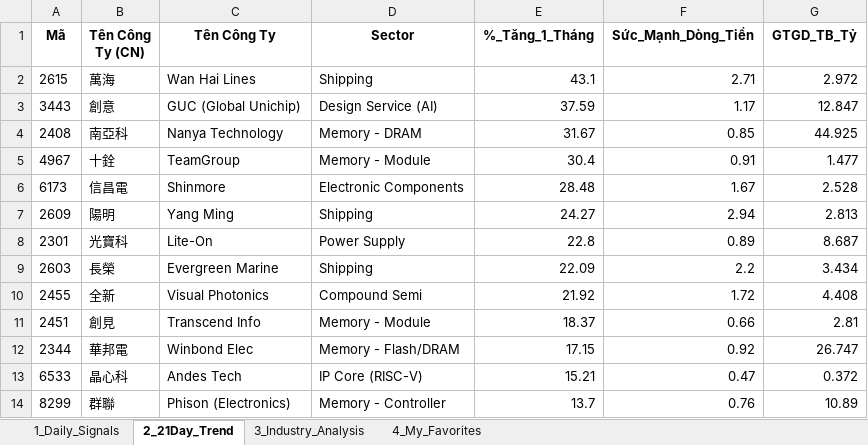
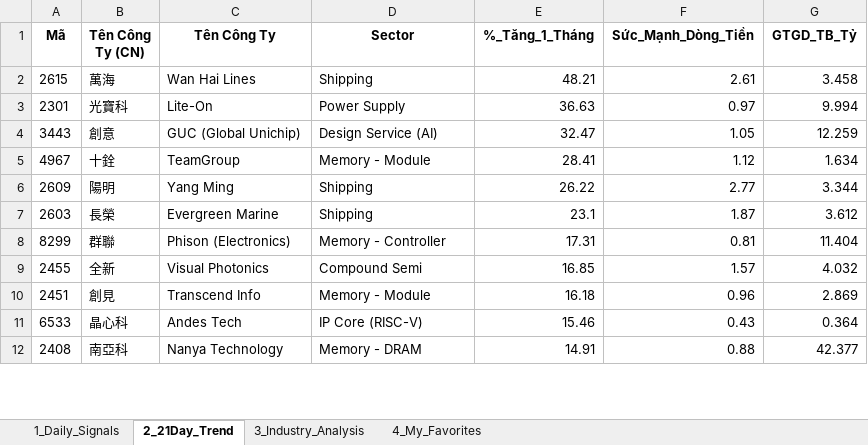
Before and after one commit to chipmoon/dashboard-tw, an Excel workbook: Taiwan_Market_Data_Latest.xlsx, sheet 2_21Day_Trend, drawn as a sheet; only a part is shown; values as stored, in another font and other column widths than the file's, no borders; removed rows and columns are numbered as before the commit, all else as after; the diff covers the shown part only; the diff names each change by its address in the sheet, - before the commit and + after, or states it on an @@ line.

```diff
--- a/Taiwan_Market_Data_Latest.xlsx (sheet 2_21Day_Trend)
+++ b/Taiwan_Market_Data_Latest.xlsx (sheet 2_21Day_Trend)
-E2 (%_Tăng_1_Tháng): 43.1
+E2 (%_Tăng_1_Tháng): 48.21
-F2 (Sức_Mạnh_Dòng_Tiền): 2.71
+F2 (Sức_Mạnh_Dòng_Tiền): 2.61
-G2 (GTGD_TB_Tỷ): 2.972
+G2 (GTGD_TB_Tỷ): 3.458
+row 3: 2301 | 光寶科 | Lite-On | Power Supply | 36.63 | 0.97 | 9.994
-E4 (%_Tăng_1_Tháng): 37.59
+E4 (%_Tăng_1_Tháng): 32.47
-F4 (Sức_Mạnh_Dòng_Tiền): 1.17
+F4 (Sức_Mạnh_Dòng_Tiền): 1.05
-G4 (GTGD_TB_Tỷ): 12.847
+G4 (GTGD_TB_Tỷ): 12.259
-row 4: 2408 | 南亞科 | Nanya Technology | Memory - DRAM | 31.67 | 0.85 | 44.925
-E5 (%_Tăng_1_Tháng): 30.4
+E5 (%_Tăng_1_Tháng): 28.41
-F5 (Sức_Mạnh_Dòng_Tiền): 0.91
+F5 (Sức_Mạnh_Dòng_Tiền): 1.12
-G5 (GTGD_TB_Tỷ): 1.477
+G5 (GTGD_TB_Tỷ): 1.634
-row 6: 6173 | 信昌電 | Shinmore | Electronic Components | 28.48 | 1.67 | 2.528
-E6 (%_Tăng_1_Tháng): 24.27
+E6 (%_Tăng_1_Tháng): 26.22
-F6 (Sức_Mạnh_Dòng_Tiền): 2.94
+F6 (Sức_Mạnh_Dòng_Tiền): 2.77
-G6 (GTGD_TB_Tỷ): 2.813
+G6 (GTGD_TB_Tỷ): 3.344
-row 8: 2301 | 光寶科 | Lite-On | Power Supply | 22.8 | 0.89 | 8.687
-E7 (%_Tăng_1_Tháng): 22.09
+E7 (%_Tăng_1_Tháng): 23.1
-F7 (Sức_Mạnh_Dòng_Tiền): 2.2
+F7 (Sức_Mạnh_Dòng_Tiền): 1.87
-G7 (GTGD_TB_Tỷ): 3.434
+G7 (GTGD_TB_Tỷ): 3.612
+row 8: 8299 | 群聯 | Phison (Electronics) | Memory - Controller | 17.31 | 0.81 | 11.404
-E9 (%_Tăng_1_Tháng): 21.92
+E9 (%_Tăng_1_Tháng): 16.85
-F9 (Sức_Mạnh_Dòng_Tiền): 1.72
+F9 (Sức_Mạnh_Dòng_Tiền): 1.57
-G9 (GTGD_TB_Tỷ): 4.408
+G9 (GTGD_TB_Tỷ): 4.032
-E10 (%_Tăng_1_Tháng): 18.37
+E10 (%_Tăng_1_Tháng): 16.18
-F10 (Sức_Mạnh_Dòng_Tiền): 0.66
+F10 (Sức_Mạnh_Dòng_Tiền): 0.96
-G10 (GTGD_TB_Tỷ): 2.81
+G10 (GTGD_TB_Tỷ): 2.869
-row 12: 2344 | 華邦電 | Winbond Elec | Memory - Flash/DRAM | 17.15 | 0.92 | 26.747
-E11 (%_Tăng_1_Tháng): 15.21
+E11 (%_Tăng_1_Tháng): 15.46
-F11 (Sức_Mạnh_Dòng_Tiền): 0.47
+F11 (Sức_Mạnh_Dòng_Tiền): 0.43
-G11 (GTGD_TB_Tỷ): 0.372
+G11 (GTGD_TB_Tỷ): 0.364
-row 14: 8299 | 群聯 | Phison (Electronics) | Memory - Controller | 13.7 | 0.76 | 10.89
+row 12: 2408 | 南亞科 | Nanya Technology | Memory - DRAM | 14.91 | 0.88 | 42.377
```
Also changed, not shown: 19 added rows, 17 removed rows and 58 edited cells elsewhere in this sheet, sheet 1_Daily_Signals, sheet 3_Industry_Analysis, sheet 4_My_Favorites.
